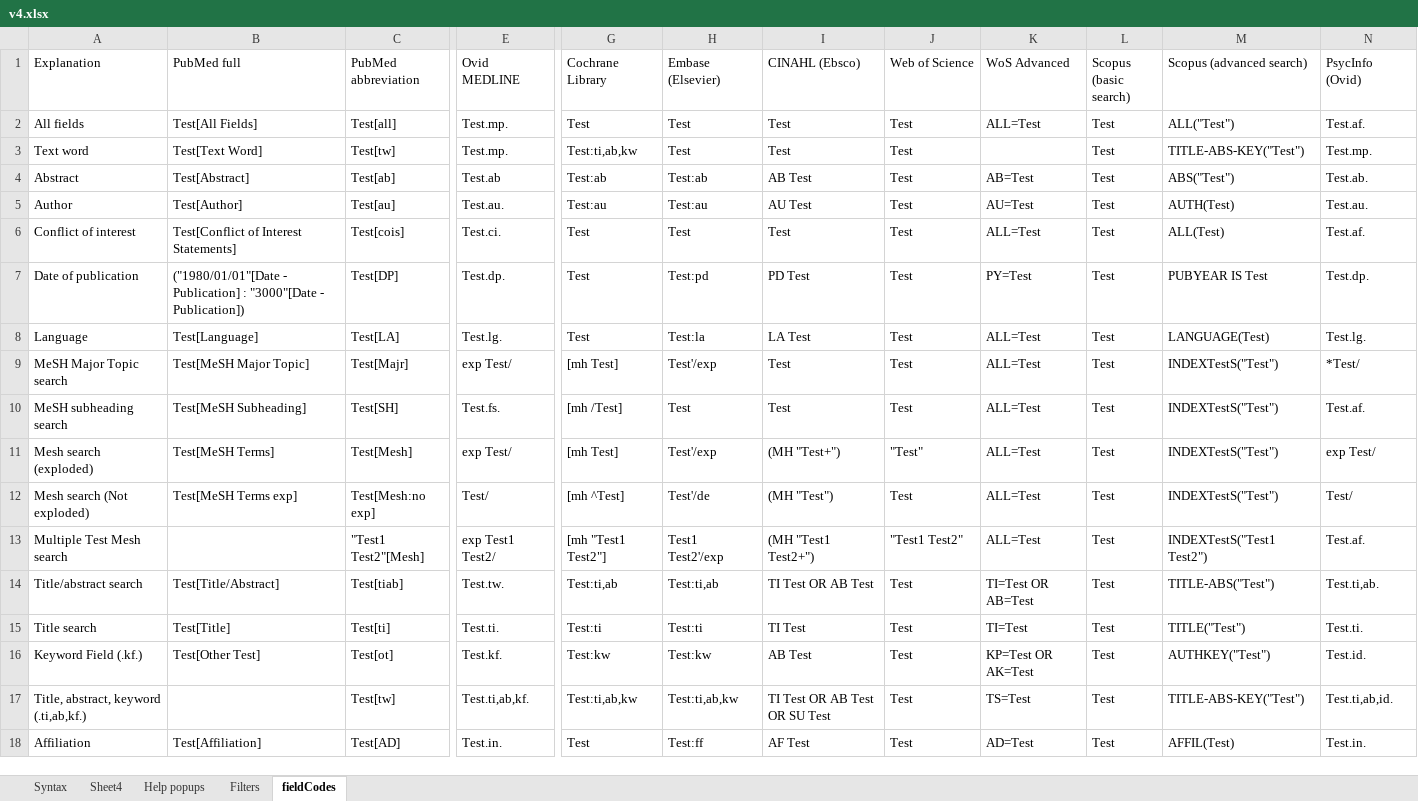
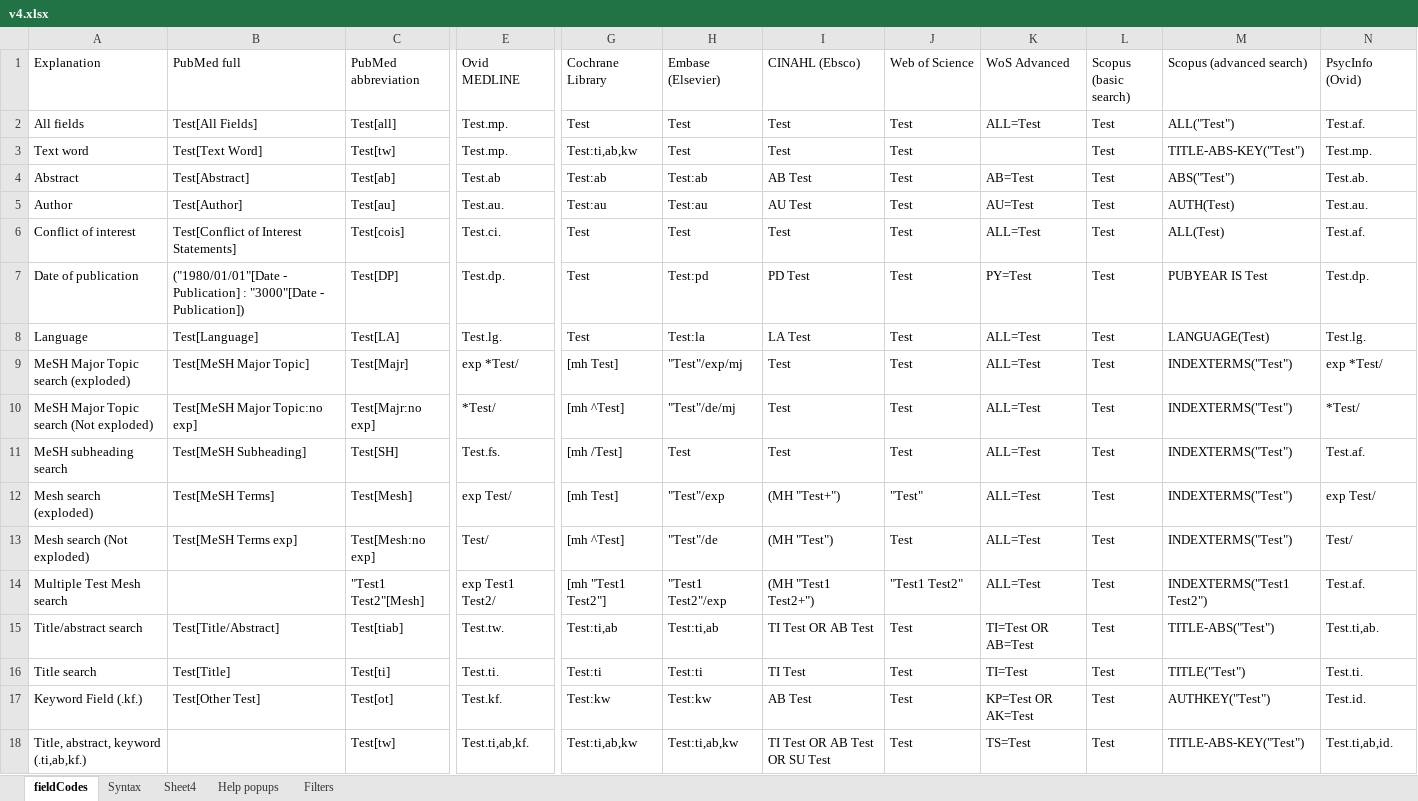
Before and after one commit to IEBH/sra-polyglot, an Excel workbook: data/v4.xlsx, sheet fieldCodes, drawn as a sheet; only a part is shown, gaps mark what is left out; the shorter side is filled out with more unchanged rows; values as stored, in another font and other column widths than the file's, no cell formats; charts and pictures and conditional formats not drawn; addresses are those after the commit; rows hold the shown columns only; the diff names each change by its address in the sheet, - before the commit and + after, or states it on an @@ line.

```diff
--- a/data/v4.xlsx (sheet fieldCodes)
+++ b/data/v4.xlsx (sheet fieldCodes)
@@ sheet tab order changed: fieldCodes | Syntax | Sheet4 | Help popups | Filters @@
-A9 (Explanation): MeSH Major Topic search
+A9 (Explanation): MeSH Major Topic search (exploded)
-E9 (Ovid MEDLINE): exp Test/
+E9 (Ovid MEDLINE): exp *Test/
-H9 (Embase (Elsevier)): Test'/exp
+H9 (Embase (Elsevier)): "Test"/exp/mj
-M9 (Scopus (advanced search)): INDEXTestS("Test")
+M9 (Scopus (advanced search)): INDEXTERMS("Test")
-N9 (PsycInfo (Ovid)): *Test/
+N9 (PsycInfo (Ovid)): exp *Test/
+row 10: MeSH Major Topic search (Not exploded) | Test[MeSH Major Topic:no exp] | Test[Majr:no exp] | *Test/ | [mh ^Test] | "Test"/de/mj | Test | Test | ALL=Test | Test | INDEXTERMS("Test") | *Test/
-M11:M13 (Scopus (advanced search)): INDEXTestS("Test")
+M11:M13 (Scopus (advanced search)): INDEXTERMS("Test")
-H12 (Embase (Elsevier)): Test'/exp
+H12 (Embase (Elsevier)): "Test"/exp
-H13 (Embase (Elsevier)): Test'/de
+H13 (Embase (Elsevier)): "Test"/de
-H14 (Embase (Elsevier)): Test1 Test2'/exp
+H14 (Embase (Elsevier)): "Test1 Test2"/exp
-M14 (Scopus (advanced search)): INDEXTestS("Test1 Test2")
+M14 (Scopus (advanced search)): INDEXTERMS("Test1 Test2")
```
Also changed, not shown: cell formats, 4 other files.
